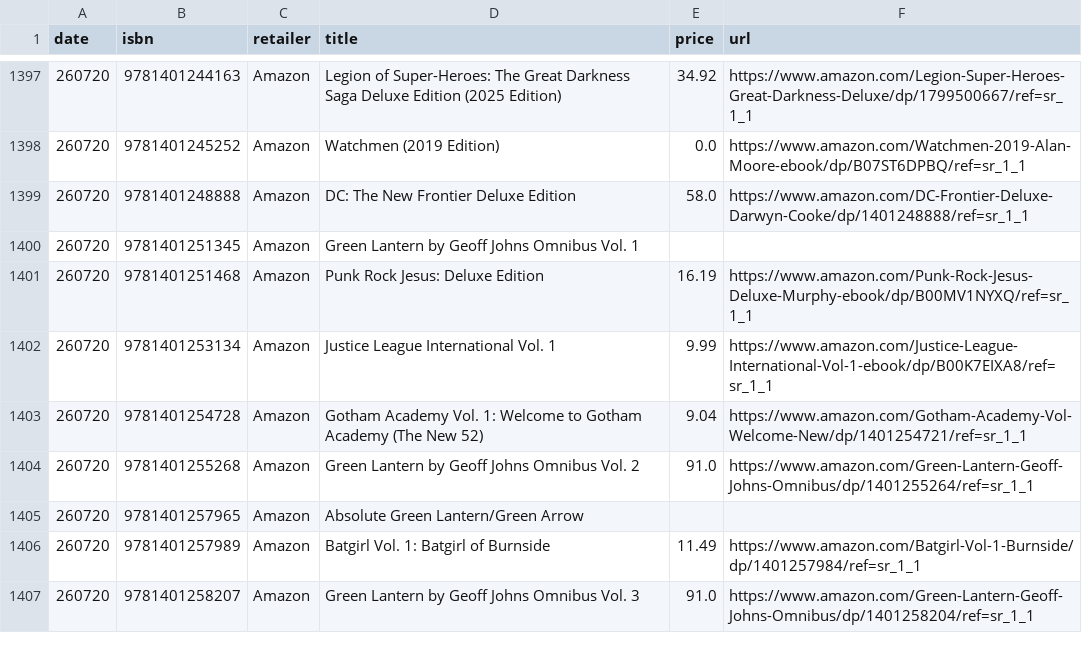
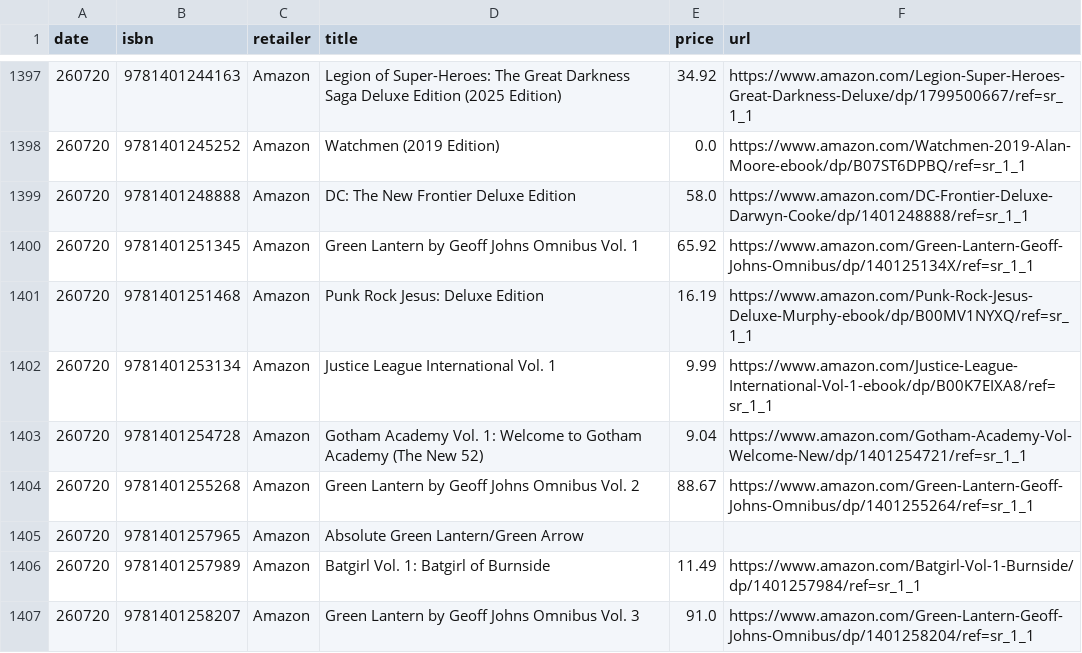
Before and after one commit to grayespinoza/graphic-novel-price-database, a CSV file: prices/prices_260720.csv, drawn as a sheet; only a part is shown, gaps mark what is left out; the diff covers the shown part only.

```diff
--- a/prices/prices_260720.csv
+++ b/prices/prices_260720.csv
@@ -1399,3 +1399,3 @@ date,isbn,retailer,title,price,url
 260720,9781401248888,Amazon,DC: The New Frontier Deluxe Edition,58.0,https://www.amazon.com/DC-Frontier-Deluxe-Darwyn-Cooke/dp/1401248888/ref=sr_1_1
-260720,9781401251345,Amazon,Green Lantern by Geoff Johns Omnibus Vol. 1,,
+260720,9781401251345,Amazon,Green Lantern by Geoff Johns Omnibus Vol. 1,65.92,https://www.amazon.com/Green-Lantern-Geoff-Johns-Omnibus/dp/140125134X/ref=sr_1_1
 260720,9781401251468,Amazon,Punk Rock Jesus: Deluxe Edition,16.19,https://www.amazon.com/Punk-Rock-Jesus-Deluxe-Murphy-ebook/dp/B00MV1NYXQ/ref=sr_1_1
@@ -1403,3 +1403,3 @@ date,isbn,retailer,title,price,url
 260720,9781401254728,Amazon,Gotham Academy Vol. 1: Welcome to Gotham Academy (The New 52),9.04,https://www.amazon.com/Gotham-Academy-Vol-Welcome-New/dp/1401254721/ref=sr_1_1
-260720,9781401255268,Amazon,Green Lantern by Geoff Johns Omnibus Vol. 2,91.0,https://www.amazon.com/Green-Lantern-Geoff-Johns-Omnibus/dp/1401255264/ref=sr_1_1
+260720,9781401255268,Amazon,Green Lantern by Geoff Johns Omnibus Vol. 2,88.67,https://www.amazon.com/Green-Lantern-Geoff-Johns-Omnibus/dp/1401255264/ref=sr_1_1
 260720,9781401257965,Amazon,Absolute Green Lantern/Green Arrow,,
```
Also changed, not shown: 67 edited cells elsewhere in this file.
